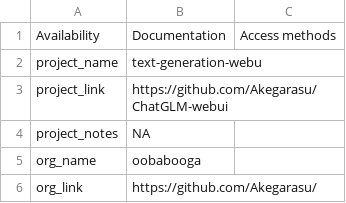
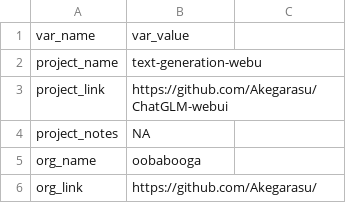
Before and after one commit to opening-up-chatgpt/opening-up-chatgpt.github.io, a CSV file: projects/webu.csv, drawn as a sheet; only a part is shown.

Commit message:
Update webu.csv

```diff
--- a/projects/webu.csv
+++ b/projects/webu.csv
@@ -1,2 +1,2 @@
-Availability,Documentation,Access methods
+var_name,	var_value
 project_name,text-generation-webu,
```
